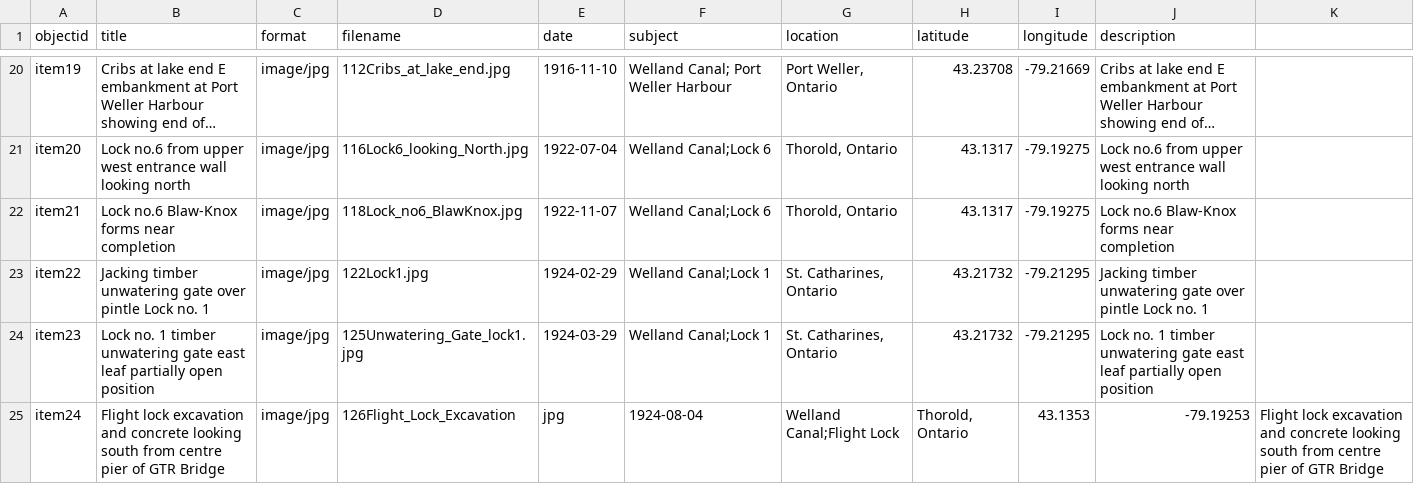
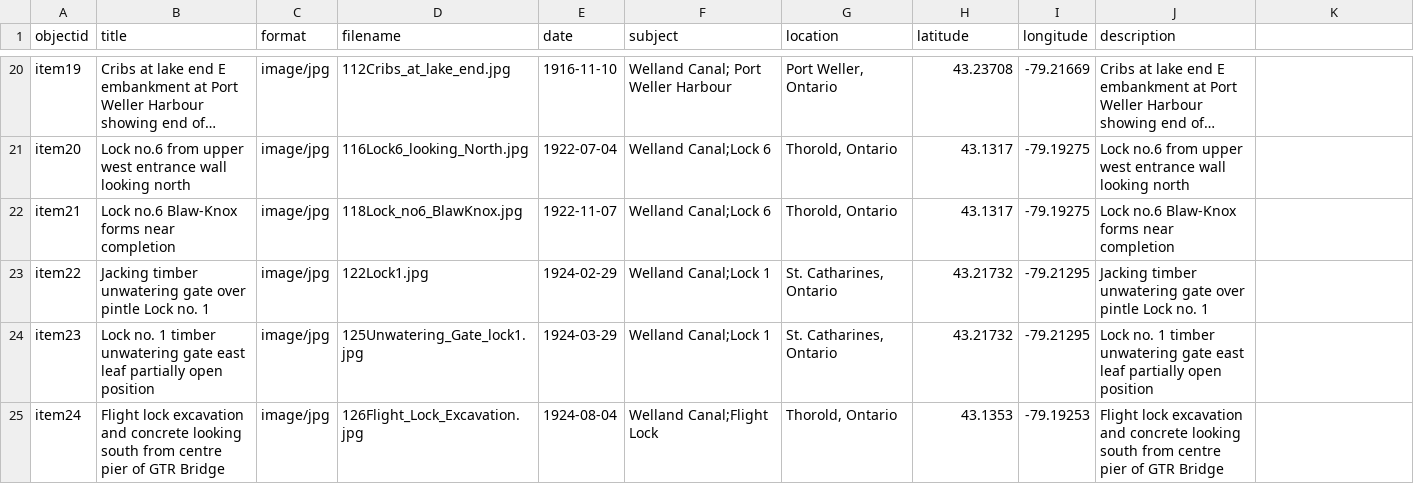
Before and after one commit to chantalcameron/Building-the-Welland-Ship-Canal, a CSV file: _data/WCmetadata.csv, drawn as a sheet; only a part is shown, gaps mark what is left out; long unchanged cells end in ….

Commit message:
Update WCmetadata.csv

```diff
--- a/_data/WCmetadata.csv
+++ b/_data/WCmetadata.csv
@@ -24,2 +24,2 @@ item22,Jacking timber unwatering gate over pintle Lock no. 1,image/jpg,122Lock1.
 item23,Lock no. 1 timber unwatering gate east leaf partially open position,image/jpg,125Unwatering_Gate_lock1.jpg,1924-03-29,Welland Canal;Lock 1,"St. Catharines, Ontario",43.21732,-79.21295,Lock no. 1 timber unwatering gate east leaf partially open position
-item24,Flight lock excavation and concrete looking south from centre pier of GTR Bridge,image/jpg,126Flight_Lock_Excavation,jpg,1924-08-04,Welland Canal;Flight Lock,"Thorold, Ontario",43.1353,-79.19253,Flight lock excavation and concrete looking south from centre pier of GTR Bridge
+item24,Flight lock excavation and concrete looking south from centre pier of GTR Bridge,image/jpg,126Flight_Lock_Excavation.jpg,1924-08-04,Welland Canal;Flight Lock,"Thorold, Ontario",43.1353,-79.19253,Flight lock excavation and concrete looking south from centre pier of GTR Bridge
```
